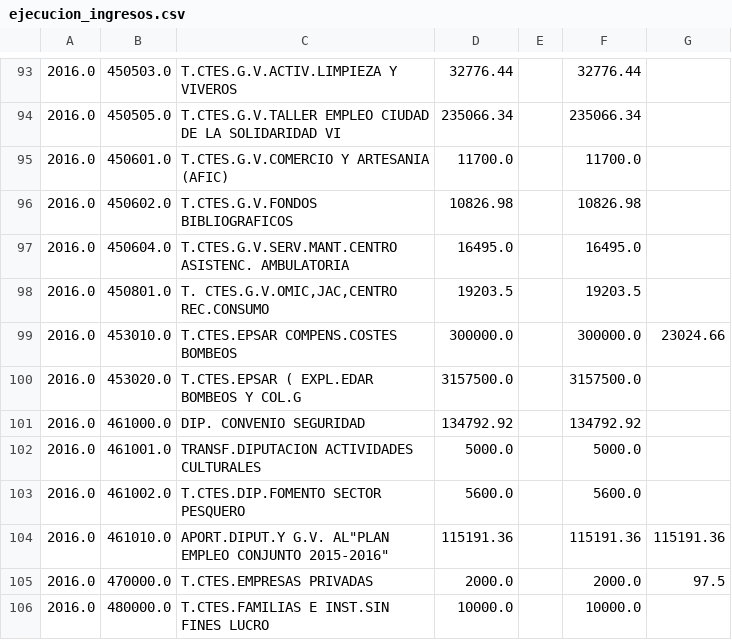
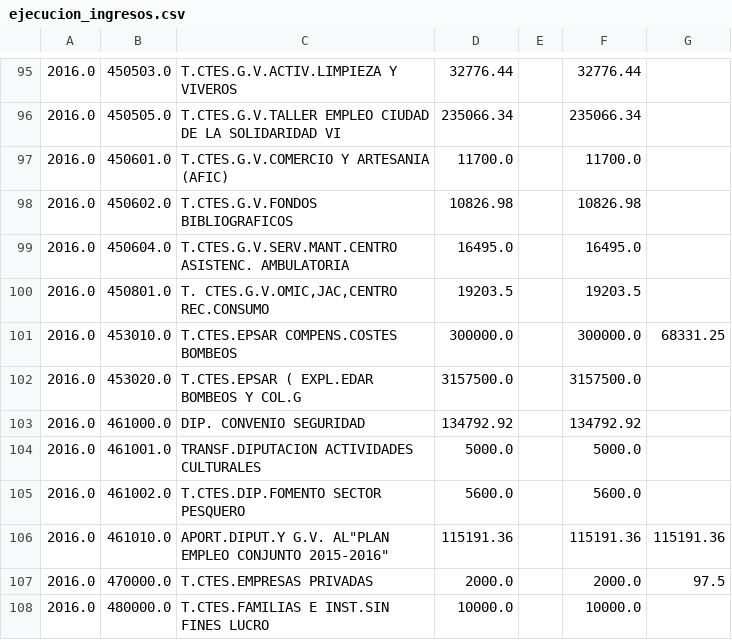
Before and after one commit to civio/presupuesto-castellon, a CSV file: data/ca/municipio/2016/ejecucion_ingresos.csv, drawn as a sheet; only a part is shown, gaps mark what is left out; the diff covers the shown part only.

```diff
--- a/data/ca/municipio/2016/ejecucion_ingresos.csv
+++ b/data/ca/municipio/2016/ejecucion_ingresos.csv
@@ -98,3 +100,3 @@
 2016.0,450801.0,"T. CTES.G.V.OMIC,JAC,CENTRO REC.CONSUMO",19203.5,,19203.5,
-2016.0,453010.0,T.CTES.EPSAR COMPENS.COSTES BOMBEOS,300000.0,,300000.0,23024.66
+2016.0,453010.0,T.CTES.EPSAR COMPENS.COSTES BOMBEOS,300000.0,,300000.0,68331.25
 2016.0,453020.0,T.CTES.EPSAR ( EXPL.EDAR BOMBEOS Y COL.G,3157500.0,,3157500.0,
```
Also changed, not shown: 4 added rows, 1 removed row and 51 edited cells elsewhere in this file, data/ca/municipio/2016/ejecucion_gastos.csv, data/es-es/municipio/2016/ejecucion_gastos.csv, 5 other files.
